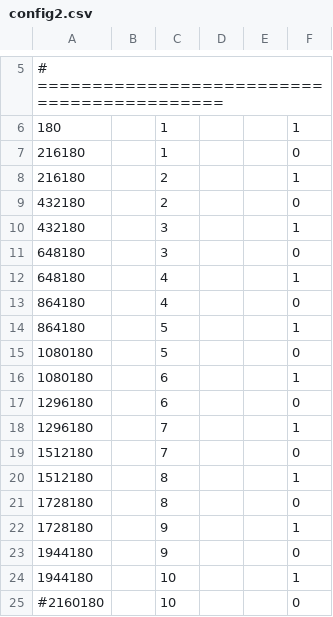
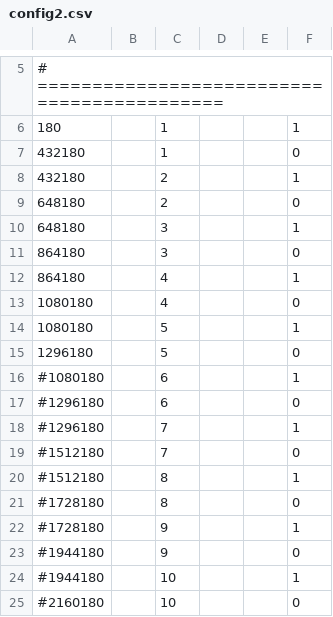
Before and after one commit to igorventorim/te, a CSV file: cfg/config2.csv, drawn as a sheet; only a part is shown, gaps mark what is left out.

```diff
--- a/cfg/config2.csv
+++ b/cfg/config2.csv
@@ -6,20 +6,20 @@
 180		1			1
-216180		1			0		
-216180		2			1		
-432180		2			0
-432180		3			1
-648180		3			0
-648180		4			1
-864180		4			0
-864180		5			1
-1080180		5			0
-1080180		6			1
-1296180		6			0
-1296180		7			1
-1512180		7			0
-1512180		8			1
-1728180		8			0
-1728180		9			1
-1944180		9			0
-1944180		10			1
+432180		1			0		
+432180		2			1		
+648180		2			0
+648180		3			1
+864180		3			0
+864180		4			1
+1080180		4			0
+1080180		5			1
+1296180		5			0
+#1080180		6			1
+#1296180		6			0
+#1296180		7			1
+#1512180		7			0
+#1512180		8			1
+#1728180		8			0
+#1728180		9			1
+#1944180		9			0
+#1944180		10			1
 #2160180		10			0
```
Also changed, not shown: 24 other files.
